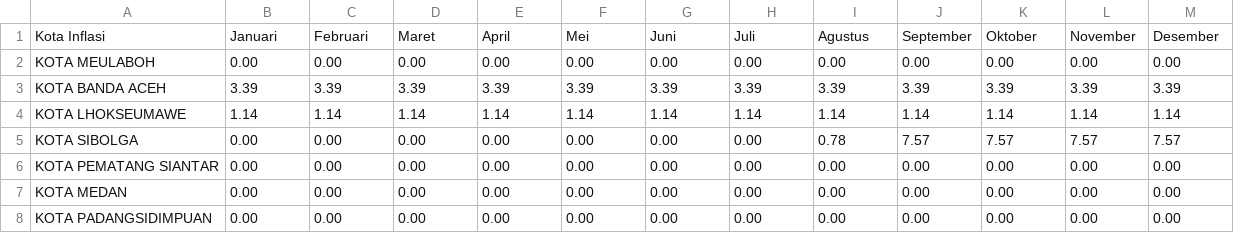
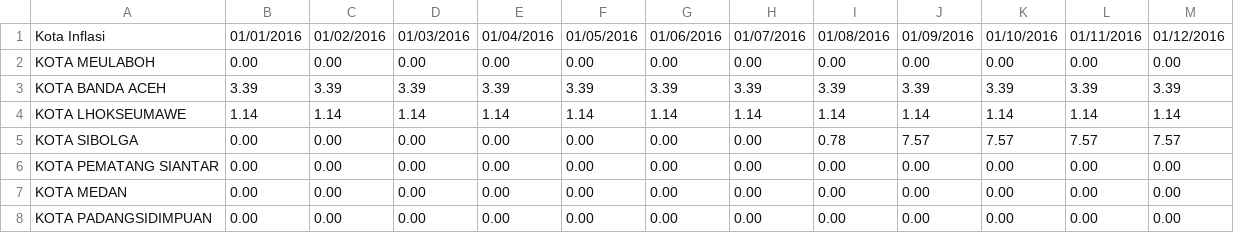
Before and after one commit to ininick/Prediksi-Inflasi-Pendidikan-Indonesia, a CSV file: fix_dataset/dataset-InflasiTahunPendidikan/Inflasi Tahun Pendidikan 2016-Kursus-Kepelatihan.csv, drawn as a sheet; only a part is shown.

```diff
--- a/fix_dataset/dataset-InflasiTahunPendidikan/Inflasi Tahun Pendidikan 2016-Kursus-Kepelatihan.csv
+++ b/fix_dataset/dataset-InflasiTahunPendidikan/Inflasi Tahun Pendidikan 2016-Kursus-Kepelatihan.csv
@@ -1,2 +1,2 @@
-Kota Inflasi,Januari,Februari,Maret,April,Mei,Juni,Juli,Agustus,September,Oktober,November,Desember
+Kota Inflasi,01/01/2016,01/02/2016,01/03/2016,01/04/2016,01/05/2016,01/06/2016,01/07/2016,01/08/2016,01/09/2016,01/10/2016,01/11/2016,01/12/2016
 KOTA MEULABOH,0.00,0.00,0.00,0.00,0.00,0.00,0.00,0.00,0.00,0.00,0.00,0.00
```
Also changed, not shown: fix_dataset/dataset-InflasiTahunPendidikan/Inflasi Tahun Pendidikan 2014-Kursus-Kepelatihan.csv, fix_dataset/dataset-InflasiTahunPendidikan/Inflasi Tahun Pendidikan 2014-Perlengkapan.csv, 40 other files.
